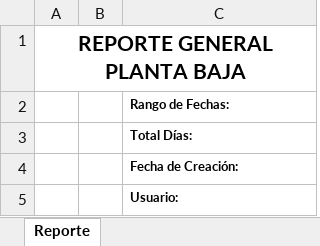
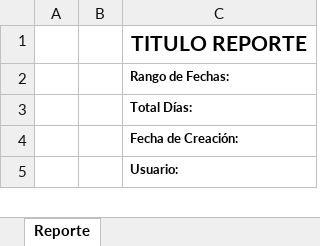
Before and after one commit to pedrox10/HorariosCliente, an Excel workbook: src/assets/plantilla.xlsx, sheet Reporte, drawn as a sheet; values as stored, in another font and other column widths than the file's, no borders; charts and pictures not drawn; removed rows and columns are numbered as before the commit, all else as after; the diff names each change by its address in the sheet, - before the commit and + after, or states it on an @@ line.

```diff
--- a/src/assets/plantilla.xlsx (sheet Reporte)
+++ b/src/assets/plantilla.xlsx (sheet Reporte)
-row 1: REPORTE GENERAL PLANTA BAJA
+row 1:  |  | TITULO REPORTE
```
Also changed, not shown: charts or pictures, 5 other files.
